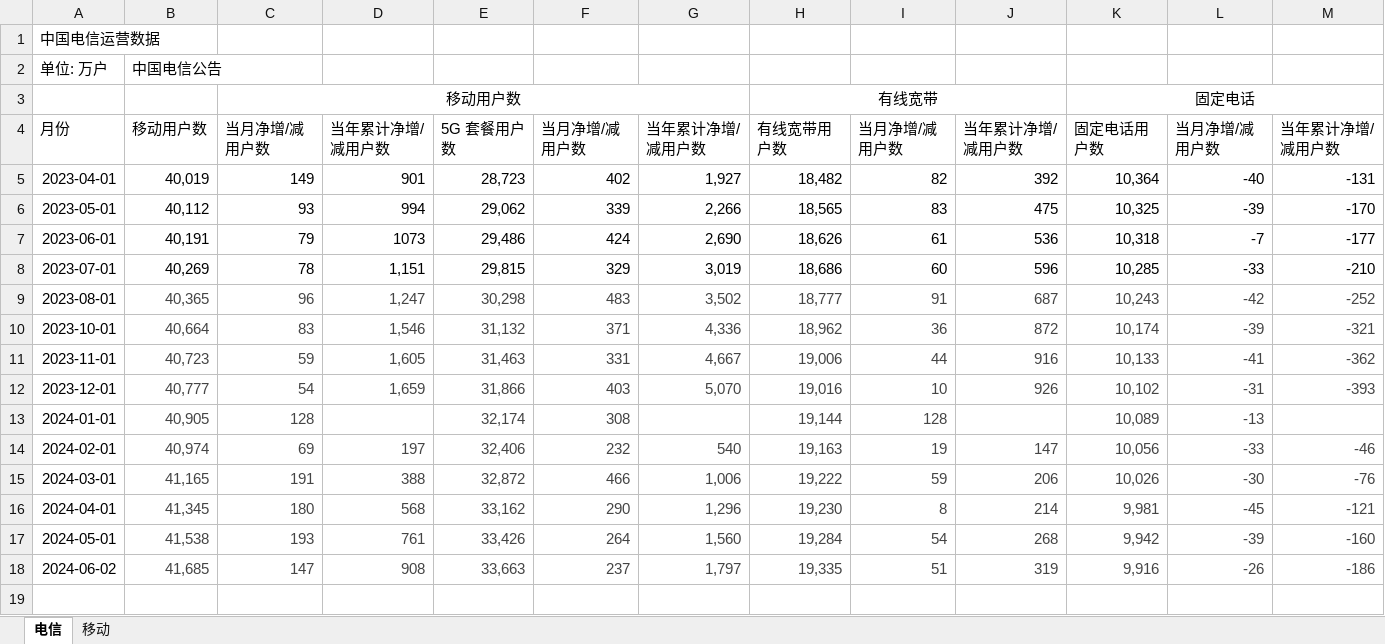
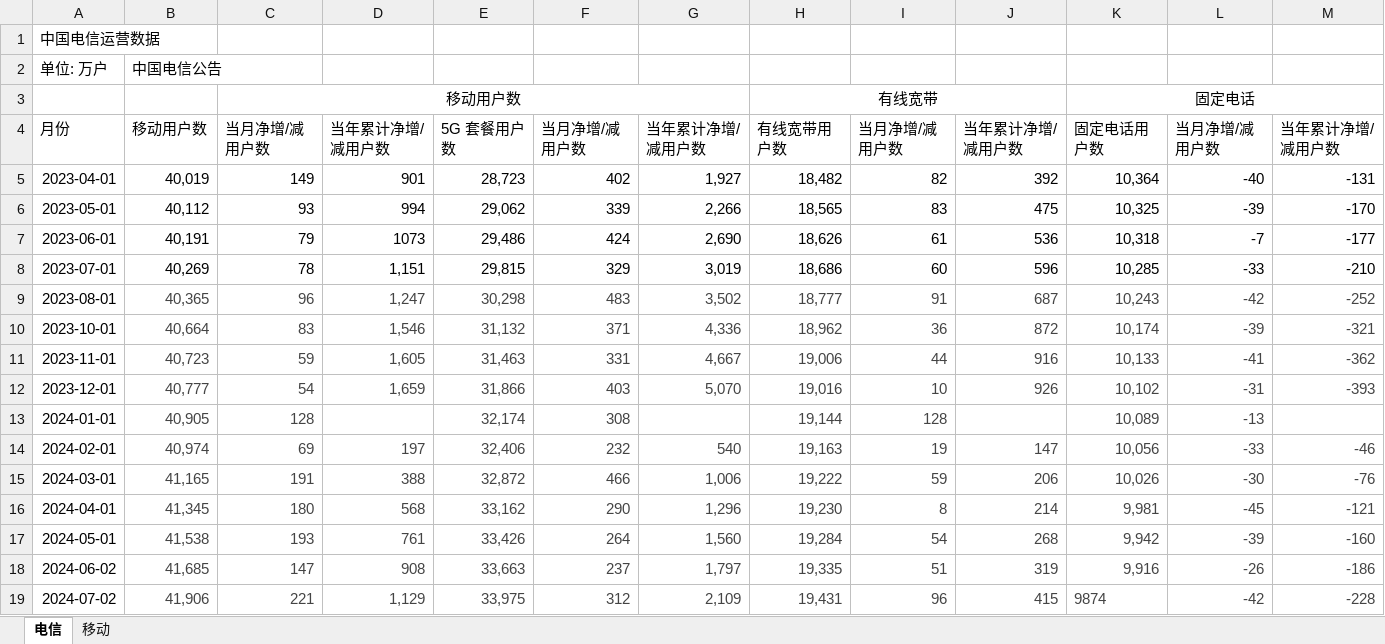
Before and after one commit to goddices/gupiao-shuju, an Excel workbook: 中国电信运营数据.xlsx, sheet 电信, drawn as a sheet; values as stored, in another font and other column widths than the file's, no borders; the diff names each change by its address in the sheet, - before the commit and + after, or states it on an @@ line.

Commit message:
7月数据

```diff
--- a/中国电信运营数据.xlsx (sheet 电信)
+++ b/中国电信运营数据.xlsx (sheet 电信)
+row 19: 2024-07-02 | 41,906 | 221 | 1,129 | 33,975 | 312 | 2,109 | 19,431 | 96 | 415 | 9874 | -42 | -228
```
Also changed, not shown: sheet 移动.
